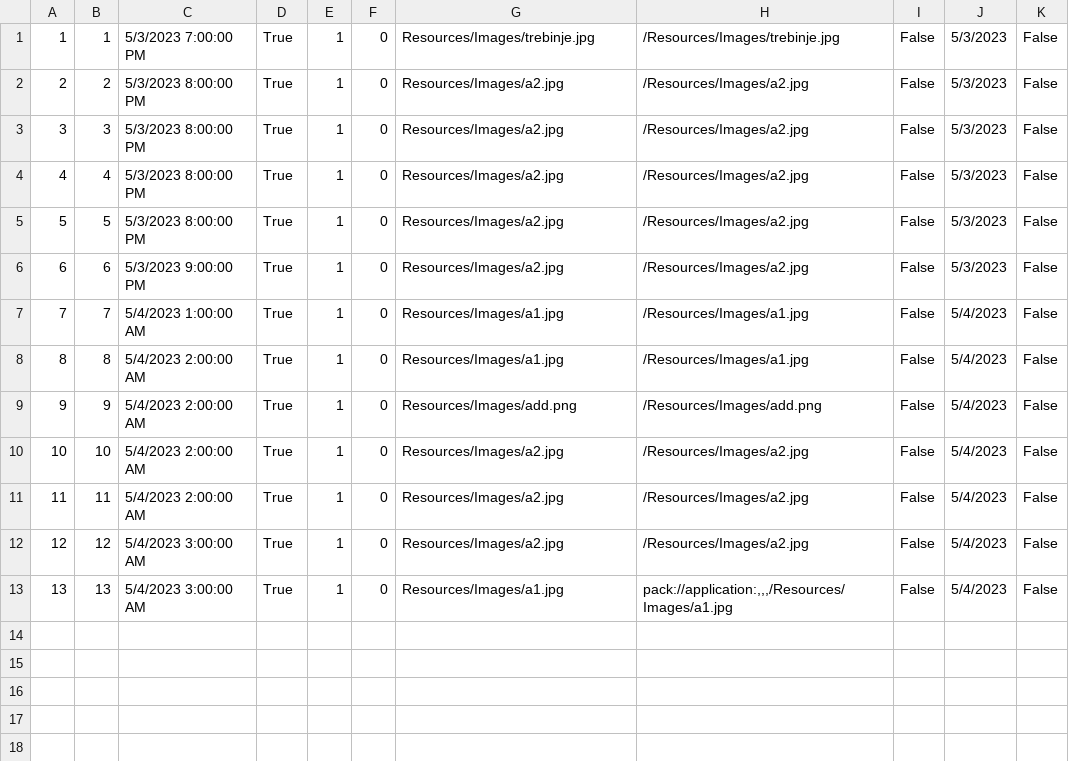
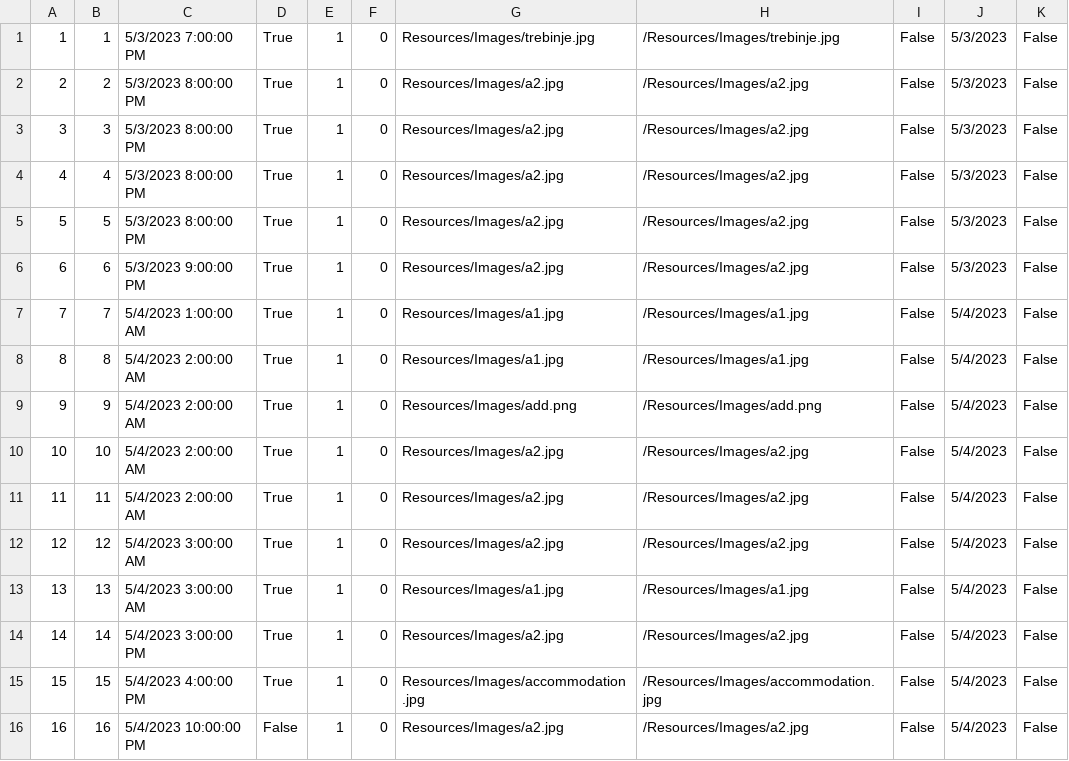
Before and after one commit to anjalovric/Tim1, a CSV file: InitialProject/Resources/Data/tourInstances.csv, drawn as a sheet.

```diff
--- a/InitialProject/Resources/Data/tourInstances.csv
+++ b/InitialProject/Resources/Data/tourInstances.csv
@@ -12,2 +12,5 @@
 12|12|5/4/2023 3:00:00 AM|True|1|0|Resources/Images/a2.jpg|/Resources/Images/a2.jpg|False|5/4/2023|False
-13|13|5/4/2023 3:00:00 AM|True|1|0|Resources/Images/a1.jpg|pack://application:,,,/Resources/Images/a1.jpg|False|5/4/2023|False
+13|13|5/4/2023 3:00:00 AM|True|1|0|Resources/Images/a1.jpg|/Resources/Images/a1.jpg|False|5/4/2023|False
+14|14|5/4/2023 3:00:00 PM|True|1|0|Resources/Images/a2.jpg|/Resources/Images/a2.jpg|False|5/4/2023|False
+15|15|5/4/2023 4:00:00 PM|True|1|0|Resources/Images/accommodation.jpg|/Resources/Images/accommodation.jpg|False|5/4/2023|False
+16|16|5/4/2023 10:00:00 PM|False|1|0|Resources/Images/a2.jpg|/Resources/Images/a2.jpg|False|5/4/2023|False
```
Also changed, not shown: InitialProject/Resources/Data/checkPoints.csv, InitialProject/Resources/Data/ordinaryRequests.csv, 40 other files.
